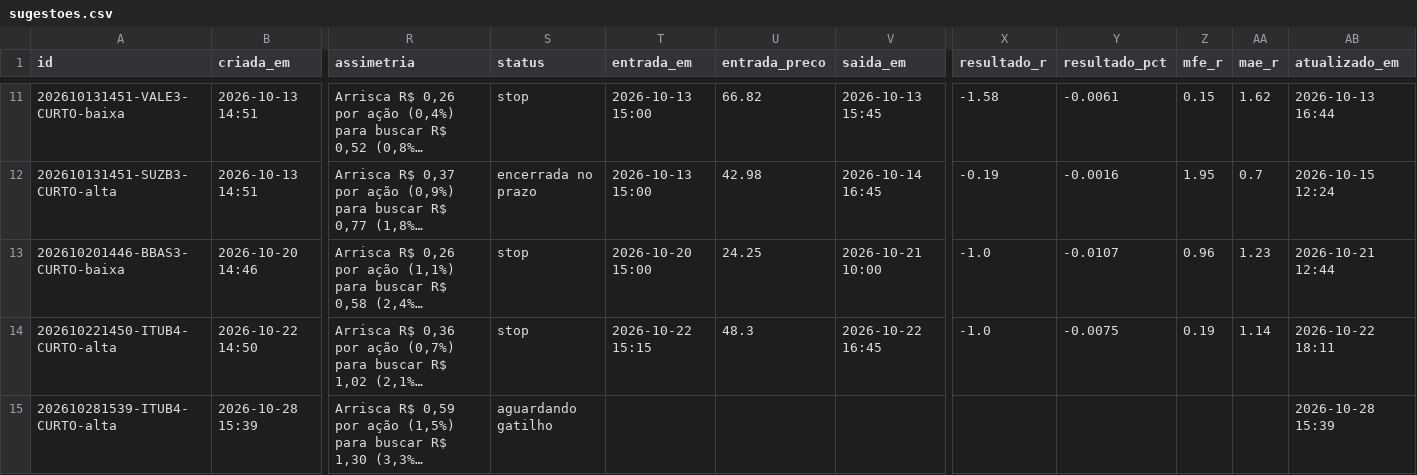
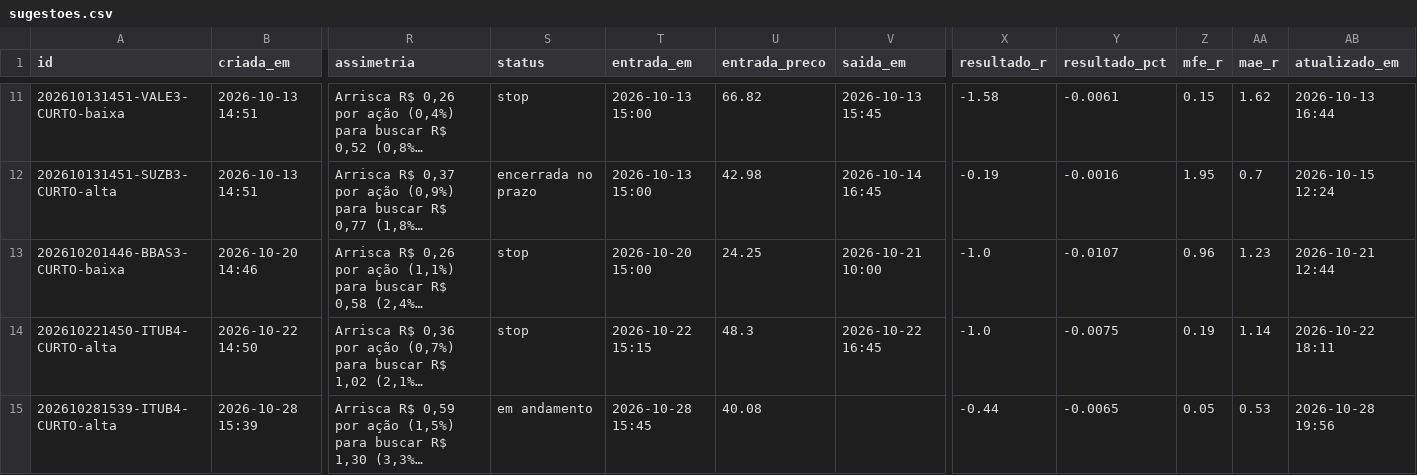
Before and after one commit to DCS1986/PAINEL-ARBITRAGEM, a CSV file: radar_tecnico/radar/sugestoes.csv, drawn as a sheet; only a part is shown, gaps mark what is left out; long unchanged cells end in …; the diff names each change by its address in the sheet, - before the commit and + after, or states it on an @@ line.

Commit message:
Radar: leituras 2026-10-28

```diff
--- a/radar_tecnico/radar/sugestoes.csv
+++ b/radar_tecnico/radar/sugestoes.csv
-S15 (status): aguardando gatilho
+S15 (status): em andamento
-T15 (entrada_em): (empty)
+T15 (entrada_em): 2026-10-28 15:45
-U15 (entrada_preco): (empty)
+U15 (entrada_preco): 40.08
-X15 (resultado_r): (empty)
+X15 (resultado_r): -0.44
-Y15 (resultado_pct): (empty)
+Y15 (resultado_pct): -0.0065
-Z15 (mfe_r): (empty)
+Z15 (mfe_r): 0.05
-AA15 (mae_r): (empty)
+AA15 (mae_r): 0.53
-AB15 (atualizado_em): 2026-10-28 15:39
+AB15 (atualizado_em): 2026-10-28 19:56
```
Also changed, not shown: radar_tecnico/radar/leituras.csv.
